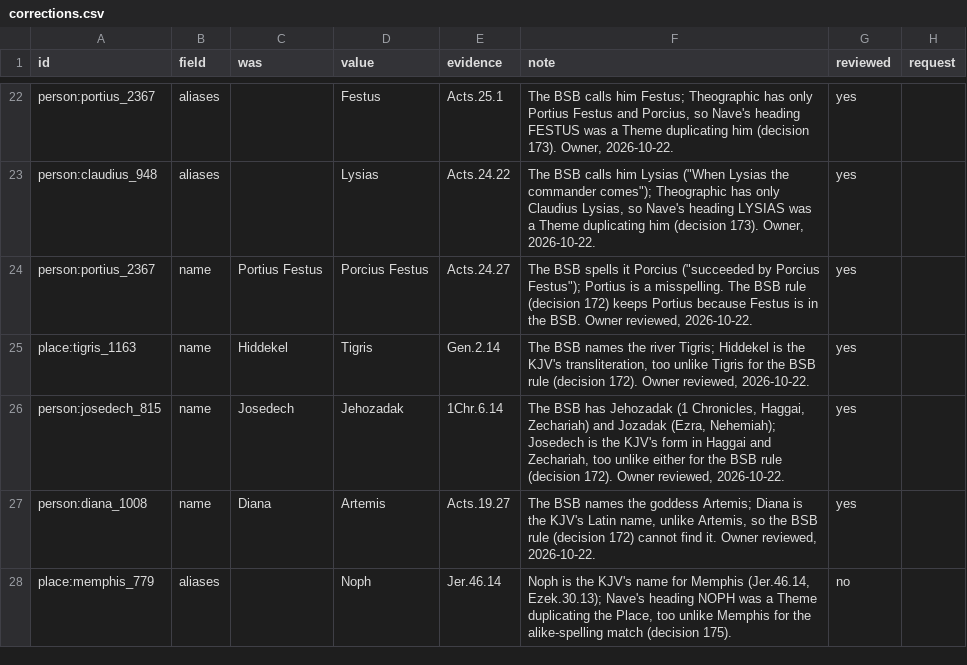
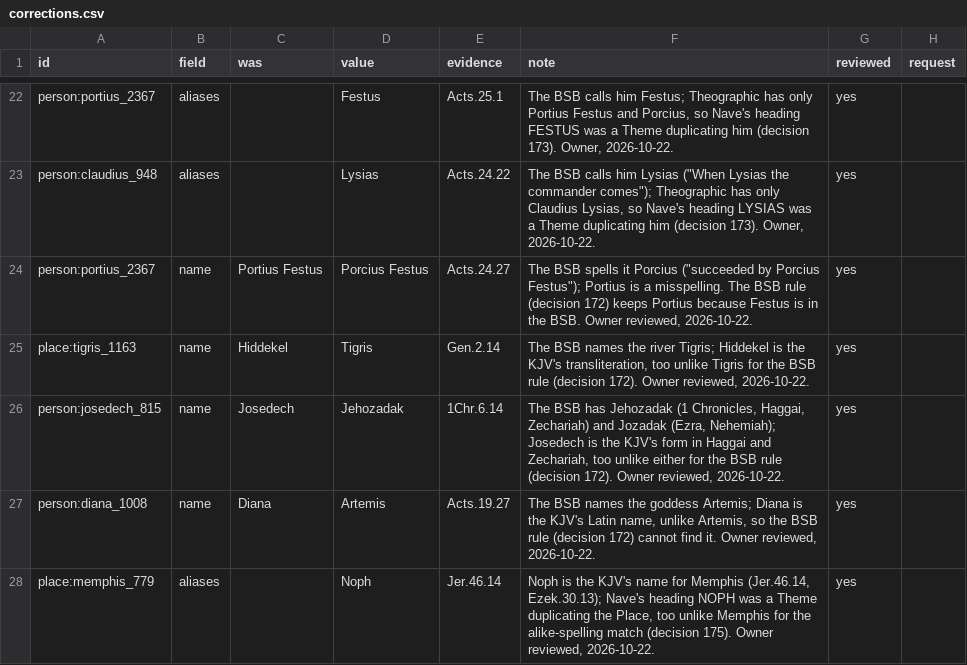
Before and after one commit to antunderwood/wend-through-the-word, a CSV file: pipeline/curated/corrections.csv, drawn as a sheet; only a part is shown, gaps mark what is left out.

```diff
--- a/pipeline/curated/corrections.csv
+++ b/pipeline/curated/corrections.csv
@@ -27,2 +27,2 @@ person:josedech_815,name,Josedech,Jehozadak,1Chr.6.14,"The BSB has Jehozadak (1
 person:diana_1008,name,Diana,Artemis,Acts.19.27,"The BSB names the goddess Artemis; Diana is the KJV's Latin name, unlike Artemis, so the BSB rule (decision 172) cannot find it. Owner reviewed, 2026-10-22.",yes,
-place:memphis_779,aliases,,Noph,Jer.46.14,"Noph is the KJV's name for Memphis (Jer.46.14, Ezek.30.13); Nave's heading NOPH was a Theme duplicating the Place, too unlike Memphis for the alike-spelling match (decision 175).",no,
+place:memphis_779,aliases,,Noph,Jer.46.14,"Noph is the KJV's name for Memphis (Jer.46.14, Ezek.30.13); Nave's heading NOPH was a Theme duplicating the Place, too unlike Memphis for the alike-spelling match (decision 175). Owner reviewed, 2026-10-22.",yes,
```
Also changed, not shown: pipeline/curated/themes_keep.csv, 1 other file.
